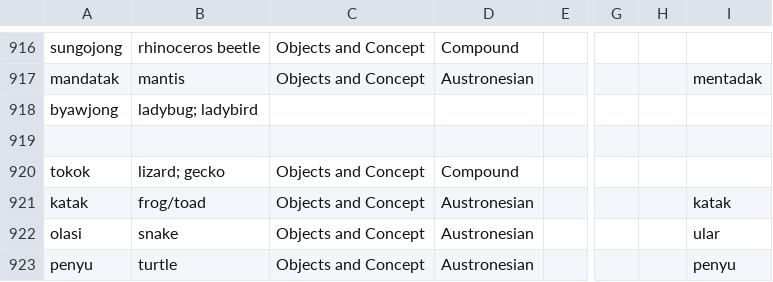
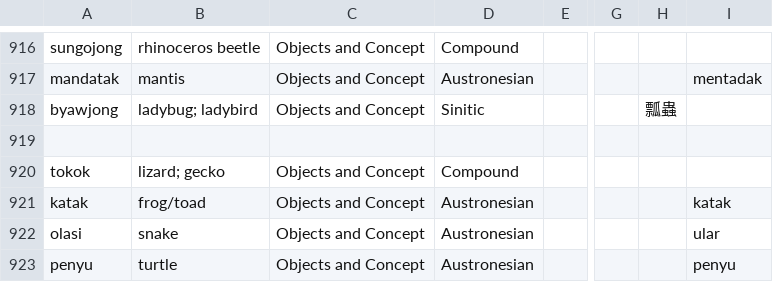
Before and after one commit to Manmino/dictionary, a CSV file: data/manmino.csv, drawn as a sheet; only a part is shown, gaps mark what is left out; the diff names each change by its address in the sheet, - before the commit and + after, or states it on an @@ line.

Commit message:
Update manmino.csv

```diff
--- a/data/manmino.csv
+++ b/data/manmino.csv
-C918: (empty)
+C918: Objects and Concept
-D918: (empty)
+D918: Sinitic
-H918: (empty)
+H918: 瓢蟲
```
